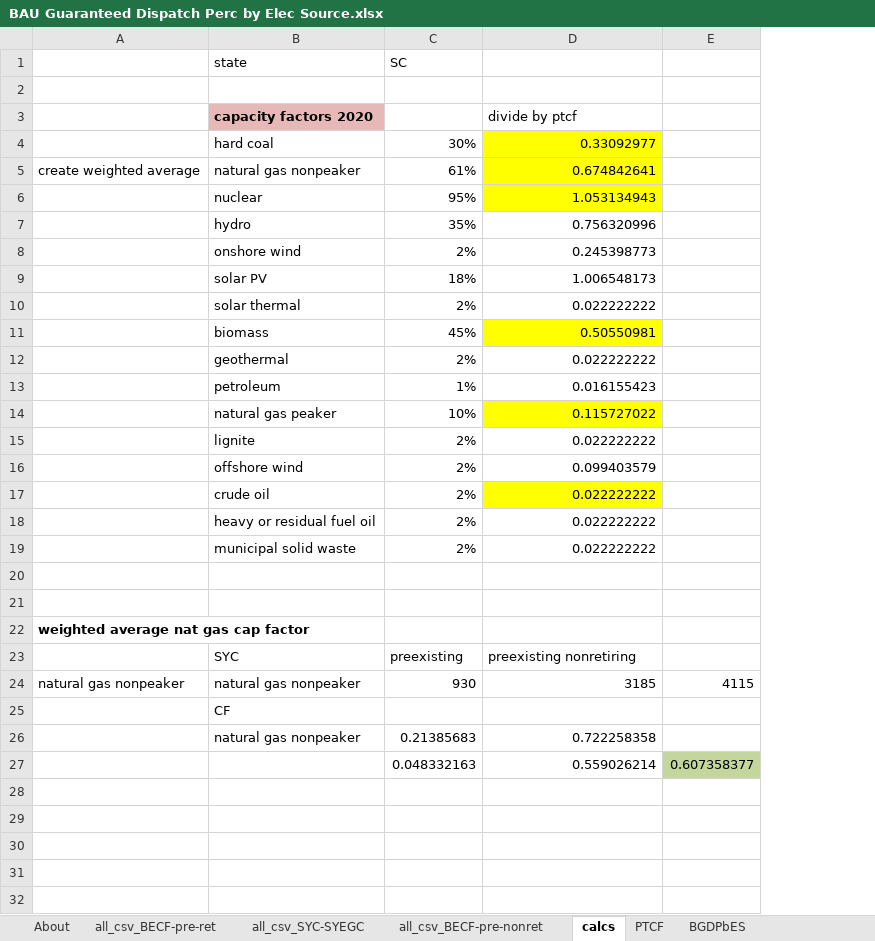
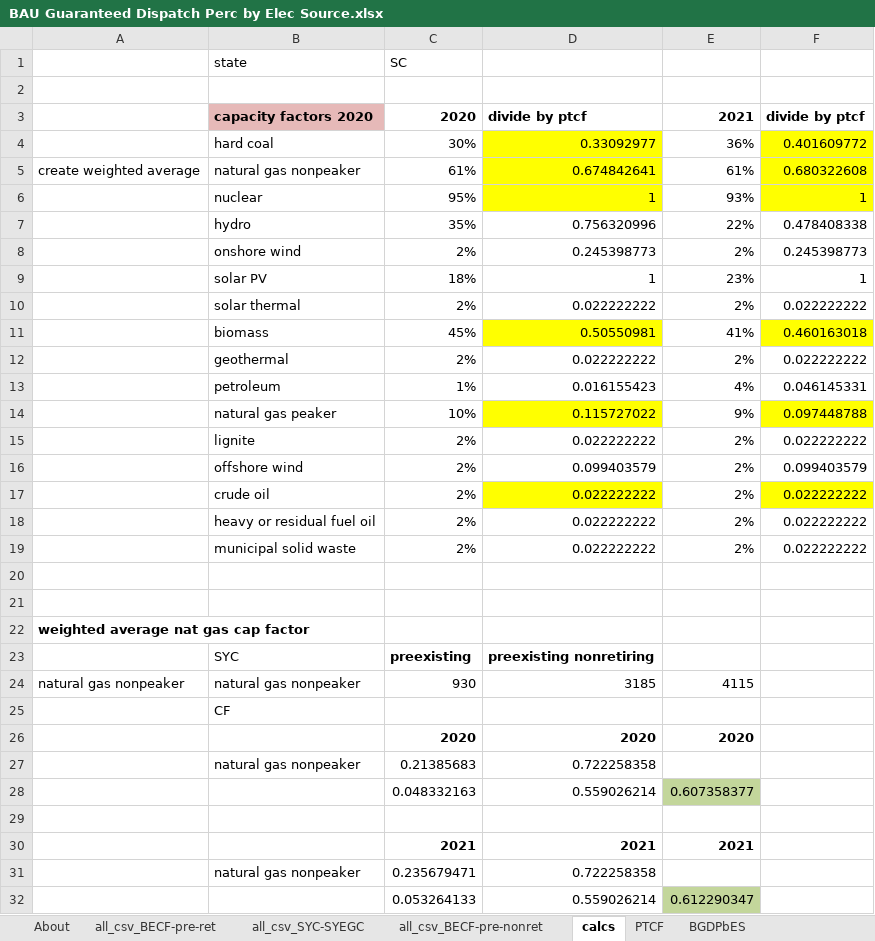
Before and after one commit to EnergyInnovation/eps-southcarolina, an Excel workbook: InputData/elec/BGDPbES/BAU Guaranteed Dispatch Perc by Elec Source.xlsx, sheet calcs, drawn as a sheet; values as stored, in another font and other column widths than the file's, no borders; removed rows and columns are numbered as before the commit, all else as after; the diff names each change by its address in the sheet, - before the commit and + after, or states it on an @@ line.

```diff
--- a/InputData/elec/BGDPbES/BAU Guaranteed Dispatch Perc by Elec Source.xlsx (sheet calcs)
+++ b/InputData/elec/BGDPbES/BAU Guaranteed Dispatch Perc by Elec Source.xlsx (sheet calcs)
-column E, rows 24-27: 4115 |  |  | 0.607358377
+column E, rows 3-24: 2021 | 36% | 61% | 93% | 22% | 2% | 23% | 2% | 41% | 2% | 4% | 9% | 2% | 2% | 2% | 2% | 2% |  |  |  |  | 4115; row 28: 0.607358377
+column F, rows 3-19: divide by ptcf | 0.401609772 | 0.680322608 | 1 | 0.478408338 | 0.245398773 | 1 | 0.022222222 | 0.460163018 | 0.022222222 | 0.046145331 | 0.097448788 | 0.022222222 | 0.099403579 | 0.022222222 | 0.022222222 | 0.022222222
-C3: (empty)
+C3: 2020
-D3 bold: off
+D3 bold: on
-D6: 1.053134943
+D6: 1
-D9: 1.006548173
+D9: 1
-C23:D23 bold: off
+C23:D23 bold: on
+row 26:  |  | 2020 | 2020 | 2020
+row 29: (empty)
+row 30:  |  | 2021 | 2021 | 2021
+row 31:  | natural gas nonpeaker | 0.235679471 | 0.722258358
+row 32:  |  | 0.053264133 | 0.559026214 | 0.612290347
```
Also changed, not shown: sheet all_csv_BECF-pre-ret, sheet BGDPbES, sheet About, formulas that keep their value, 4 other files.
